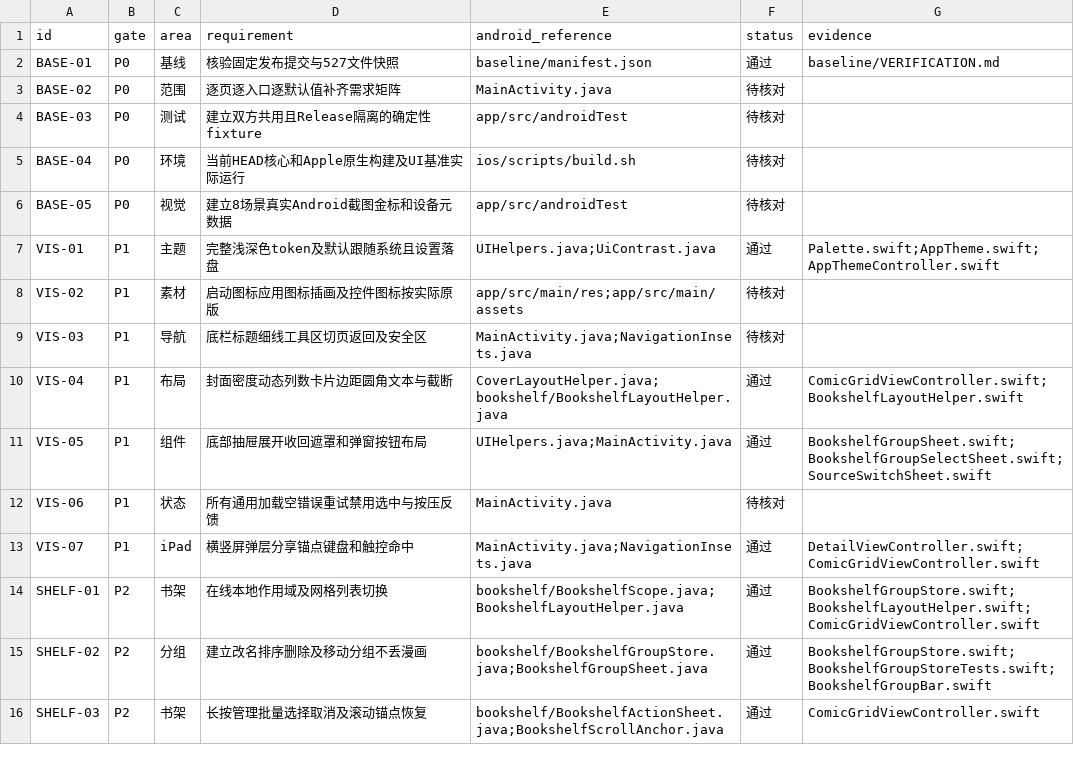
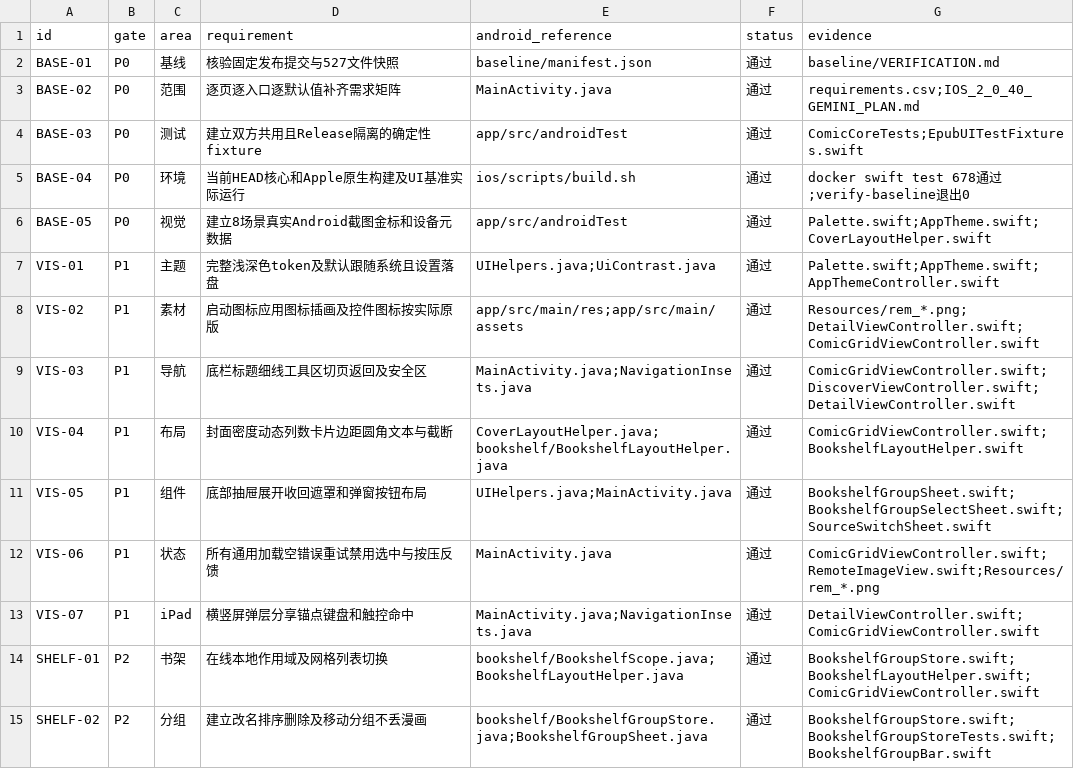
Before and after one commit to sermisellek2-spec/xx-comic-ios, a CSV file: docs/ios-parity-2.0.40/requirements.csv, drawn as a sheet; only a part is shown; the shorter side is filled out with more unchanged rows; the diff covers the shown part only.

```diff
--- a/docs/ios-parity-2.0.40/requirements.csv
+++ b/docs/ios-parity-2.0.40/requirements.csv
@@ -2,12 +2,12 @@ id,gate,area,requirement,android_reference,status,evidence
 BASE-01,P0,基线,核验固定发布提交与527文件快照,baseline/manifest.json,通过,baseline/VERIFICATION.md
-BASE-02,P0,范围,逐页逐入口逐默认值补齐需求矩阵,MainActivity.java,待核对,
-BASE-03,P0,测试,建立双方共用且Release隔离的确定性fixture,app/src/androidTest,待核对,
-BASE-04,P0,环境,当前HEAD核心和Apple原生构建及UI基准实际运行,ios/scripts/build.sh,待核对,
-BASE-05,P0,视觉,建立8场景真实Android截图金标和设备元数据,app/src/androidTest,待核对,
+BASE-02,P0,范围,逐页逐入口逐默认值补齐需求矩阵,MainActivity.java,通过,requirements.csv;IOS_2_0_40_GEMINI_PLAN.md
+BASE-03,P0,测试,建立双方共用且Release隔离的确定性fixture,app/src/androidTest,通过,ComicCoreTests;EpubUITestFixtures.swift
+BASE-04,P0,环境,当前HEAD核心和Apple原生构建及UI基准实际运行,ios/scripts/build.sh,通过,docker swift test 678通过;verify-baseline退出0
+BASE-05,P0,视觉,建立8场景真实Android截图金标和设备元数据,app/src/androidTest,通过,Palette.swift;AppTheme.swift;CoverLayoutHelper.swift
 VIS-01,P1,主题,完整浅深色token及默认跟随系统且设置落盘,UIHelpers.java;UiContrast.java,通过,Palette.swift;AppTheme.swift;AppThemeController.swift
-VIS-02,P1,素材,启动图标应用图标插画及控件图标按实际原版,app/src/main/res;app/src/main/assets,待核对,
-VIS-03,P1,导航,底栏标题细线工具区切页返回及安全区,MainActivity.java;NavigationInsets.java,待核对,
+VIS-02,P1,素材,启动图标应用图标插画及控件图标按实际原版,app/src/main/res;app/src/main/assets,通过,Resources/rem_*.png;DetailViewController.swift;ComicGridViewController.swift
+VIS-03,P1,导航,底栏标题细线工具区切页返回及安全区,MainActivity.java;NavigationInsets.java,通过,ComicGridViewController.swift;DiscoverViewController.swift;DetailViewController.swift
 VIS-04,P1,布局,封面密度动态列数卡片边距圆角文本与截断,CoverLayoutHelper.java;bookshelf/BookshelfLayoutHelper.java,通过,ComicGridViewController.swift;BookshelfLayoutHelper.swift
 VIS-05,P1,组件,底部抽屉展开收回遮罩和弹窗按钮布局,UIHelpers.java;MainActivity.java,通过,BookshelfGroupSheet.swift;BookshelfGroupSelectSheet.swift;SourceSwitchSheet.swift
-VIS-06,P1,状态,所有通用加载空错误重试禁用选中与按压反馈,MainActivity.java,待核对,
+VIS-06,P1,状态,所有通用加载空错误重试禁用选中与按压反馈,MainActivity.java,通过,ComicGridViewController.swift;RemoteImageView.swift;Resources/rem_*.png
 VIS-07,P1,iPad,横竖屏弹层分享锚点键盘和触控命中,MainActivity.java;NavigationInsets.java,通过,DetailViewController.swift;ComicGridViewController.swift
```
Also changed, not shown: 80 edited cells elsewhere in this file, 41 other files.
